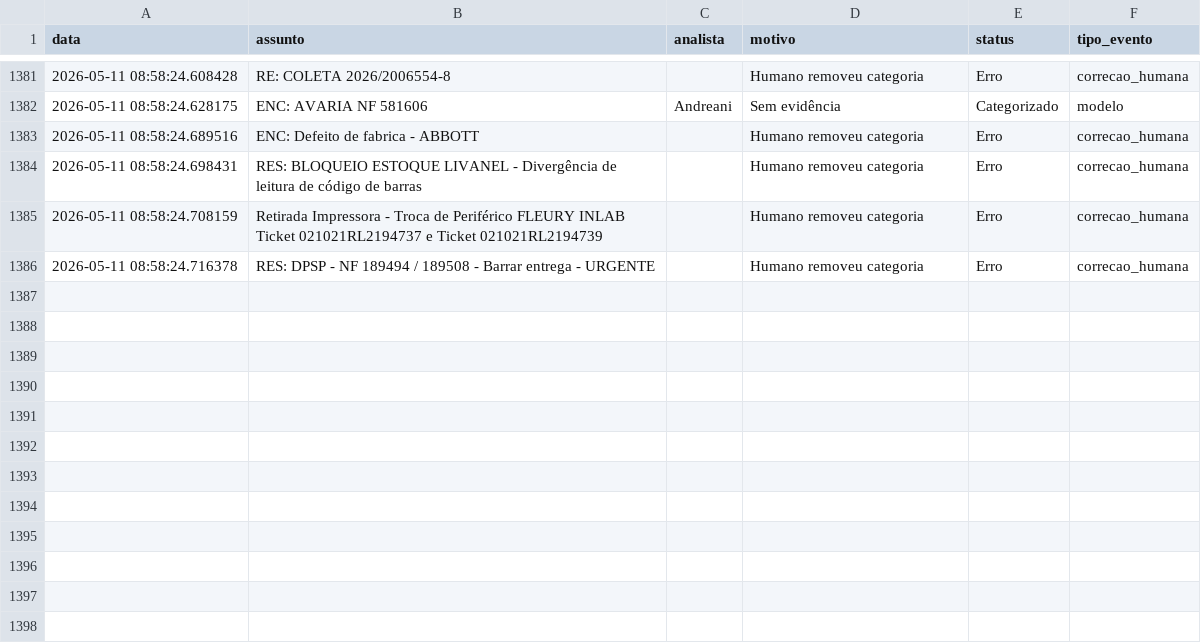
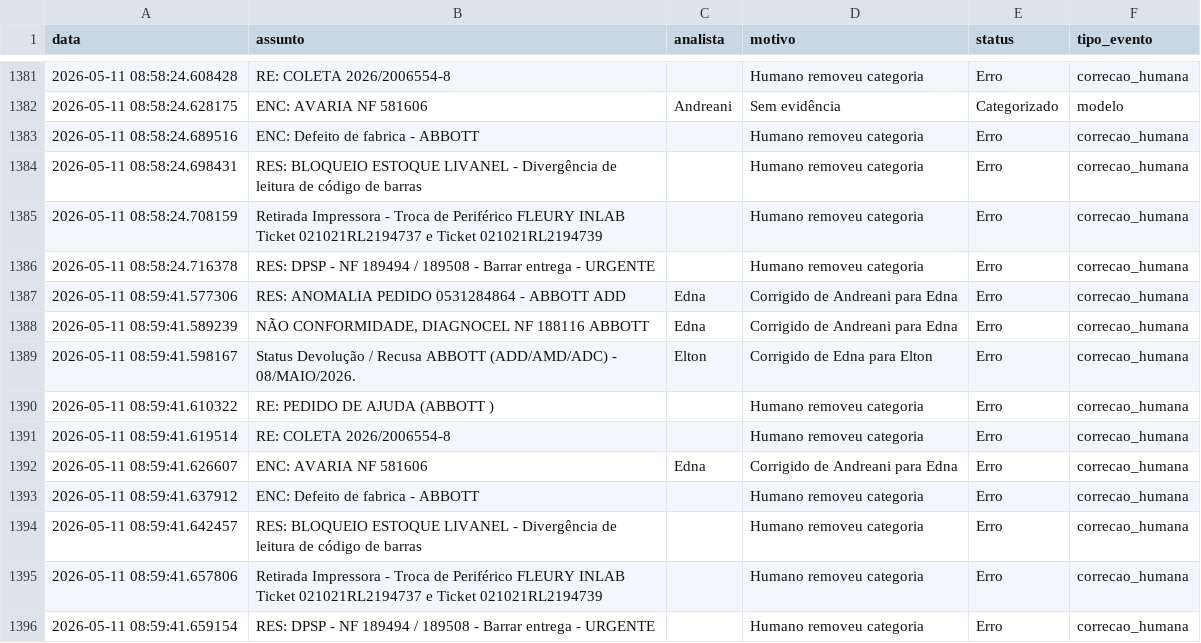
Before and after one commit to LeozeraOwned/dashboard-emails, a CSV file: log_emails.csv, drawn as a sheet; only a part is shown, gaps mark what is left out; the diff names each change by its address in the sheet, - before the commit and + after, or states it on an @@ line.

Commit message:
Atualização automática log_emails.csv

```diff
--- a/log_emails.csv
+++ b/log_emails.csv
+row 1387: 2026-05-11 08:59:41.577306 | RES: ANOMALIA PEDIDO 0531284864 - ABBOTT ADD | Edna | Corrigido de Andreani para Edna | Erro | correcao_humana
+row 1388: 2026-05-11 08:59:41.589239 | NÃO CONFORMIDADE, DIAGNOCEL NF 188116 ABBOTT | Edna | Corrigido de Andreani para Edna | Erro | correcao_humana
+row 1389: 2026-05-11 08:59:41.598167 | Status Devolução / Recusa ABBOTT (ADD/AMD/ADC) - 08/MAIO/2026. | Elton | Corrigido de Edna para Elton | Erro | correcao_humana
+row 1390: 2026-05-11 08:59:41.610322 | RE: PEDIDO DE AJUDA (ABBOTT ) |  | Humano removeu categoria | Erro | correcao_humana
+row 1391: 2026-05-11 08:59:41.619514 | RE: COLETA 2026/2006554-8 |  | Humano removeu categoria | Erro | correcao_humana
+row 1392: 2026-05-11 08:59:41.626607 | ENC: AVARIA NF 581606 | Edna | Corrigido de Andreani para Edna | Erro | correcao_humana
+row 1393: 2026-05-11 08:59:41.637912 | ENC: Defeito de fabrica - ABBOTT |  | Humano removeu categoria | Erro | correcao_humana
+row 1394: 2026-05-11 08:59:41.642457 | RES: BLOQUEIO ESTOQUE LIVANEL - Divergência de leitura de código de barras |  | Humano removeu categoria | Erro | correcao_humana
+row 1395: 2026-05-11 08:59:41.657806 | Retirada Impressora - Troca de Periférico FLEURY INLAB Ticket 021021RL2194737 e Ticket 021021RL2194739 |  | Humano removeu categoria | Erro | correcao_humana
+row 1396: 2026-05-11 08:59:41.659154 | RES: DPSP - NF 189494 / 189508 - Barrar entrega - URGENTE |  | Humano removeu categoria | Erro | correcao_humana
```
